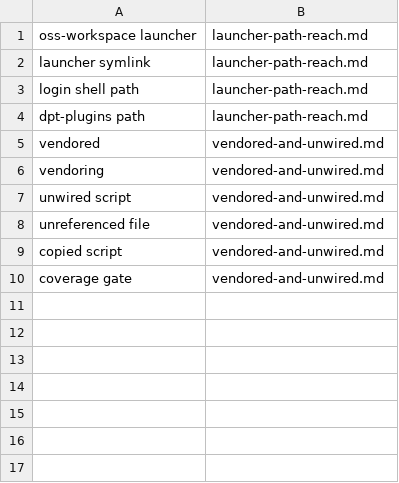
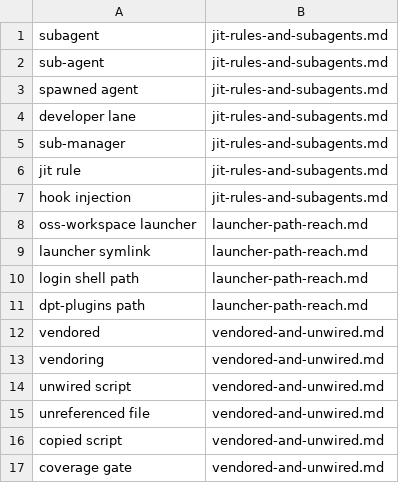
Before and after one commit to Digital-Process-Tools/claude-oss, a TSV file: .claude/jit-context/vocabulary/00-manual/00-index.tsv, drawn as a sheet; the diff names each change by its address in the sheet, - before the commit and + after, or states it on an @@ line.

```diff
--- a/.claude/jit-context/vocabulary/00-manual/00-index.tsv
+++ b/.claude/jit-context/vocabulary/00-manual/00-index.tsv
+row 1: subagent | jit-rules-and-subagents.md
+row 2: sub-agent | jit-rules-and-subagents.md
+row 3: spawned agent | jit-rules-and-subagents.md
+row 4: developer lane | jit-rules-and-subagents.md
+row 5: sub-manager | jit-rules-and-subagents.md
+row 6: jit rule | jit-rules-and-subagents.md
+row 7: hook injection | jit-rules-and-subagents.md
```
Also changed, not shown: 23 other files.
